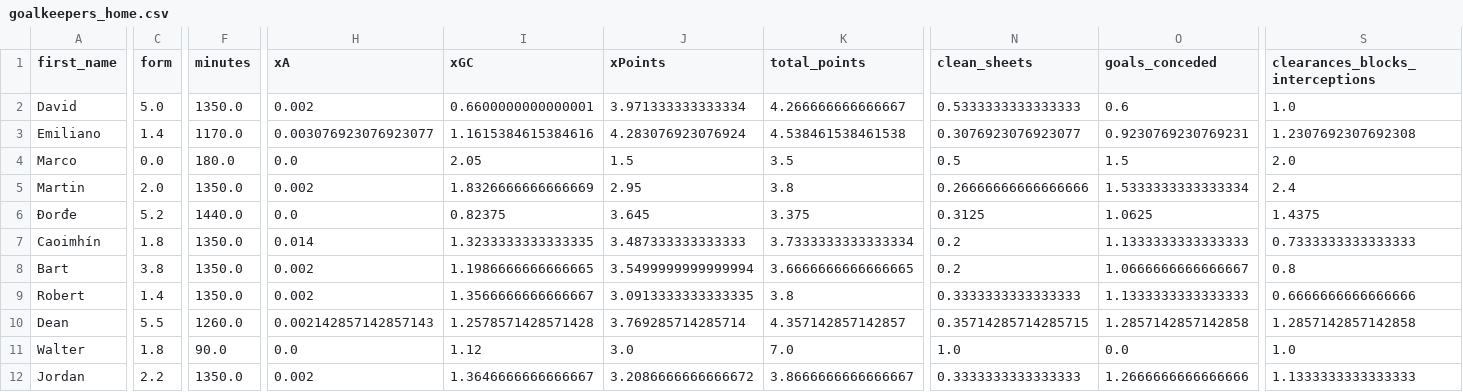
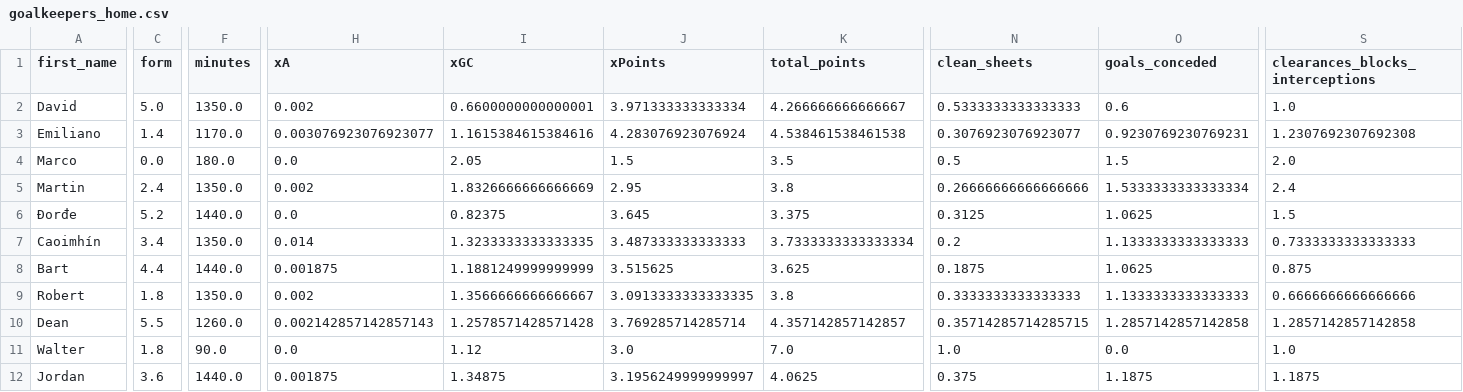
Before and after one commit to sarthakk88/FPL-StatsHub, a CSV file: data/goalkeepers_home.csv, drawn as a sheet; only a part is shown, gaps mark what is left out; the diff covers the shown part only; the diff names each change by its address in the sheet, - before the commit and + after, or states it on an @@ line.

```diff
--- a/data/goalkeepers_home.csv
+++ b/data/goalkeepers_home.csv
-C5 (form): 2.0
+C5 (form): 2.4
-S6 (clearances_blocks_interceptions): 1.4375
+S6 (clearances_blocks_interceptions): 1.5
-C7 (form): 1.8
+C7 (form): 3.4
-C8 (form): 3.8
+C8 (form): 4.4
-F8 (minutes): 1350.0
+F8 (minutes): 1440.0
-H8 (xA): 0.002
+H8 (xA): 0.001875
-I8 (xGC): 1.1986666666666665
+I8 (xGC): 1.1881249999999999
-J8 (xPoints): 3.5499999999999994
+J8 (xPoints): 3.515625
-K8 (total_points): 3.6666666666666665
+K8 (total_points): 3.625
-N8 (clean_sheets): 0.2
+N8 (clean_sheets): 0.1875
-O8 (goals_conceded): 1.0666666666666667
+O8 (goals_conceded): 1.0625
-S8 (clearances_blocks_interceptions): 0.8
+S8 (clearances_blocks_interceptions): 0.875
-C9 (form): 1.4
+C9 (form): 1.8
-C12 (form): 2.2
+C12 (form): 3.6
-F12 (minutes): 1350.0
+F12 (minutes): 1440.0
-H12 (xA): 0.002
+H12 (xA): 0.001875
-I12 (xGC): 1.3646666666666667
+I12 (xGC): 1.34875
-J12 (xPoints): 3.2086666666666672
+J12 (xPoints): 3.1956249999999997
-K12 (total_points): 3.8666666666666667
+K12 (total_points): 4.0625
-N12 (clean_sheets): 0.3333333333333333
+N12 (clean_sheets): 0.375
-O12 (goals_conceded): 1.2666666666666666
+O12 (goals_conceded): 1.1875
-S12 (clearances_blocks_interceptions): 1.1333333333333333
+S12 (clearances_blocks_interceptions): 1.1875
```
Also changed, not shown: 38 edited cells elsewhere in this file, data/defenders_last5.csv, data/midfielders_away_last5.csv, 27 other files.
